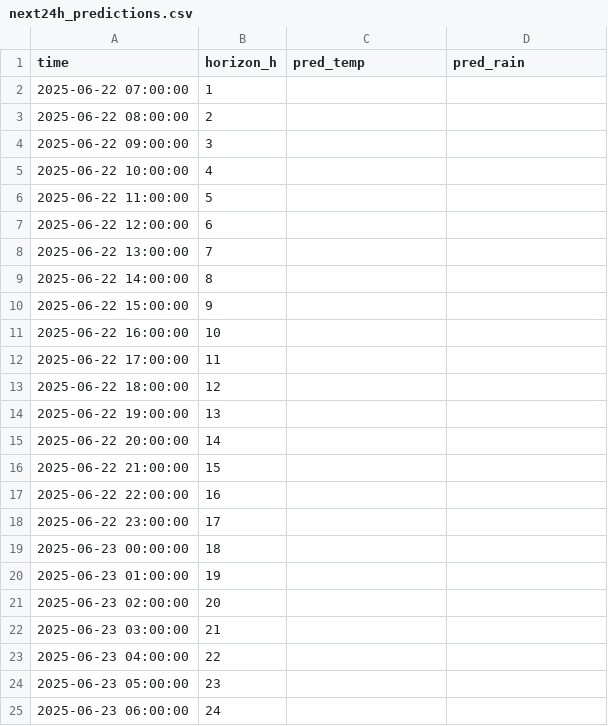
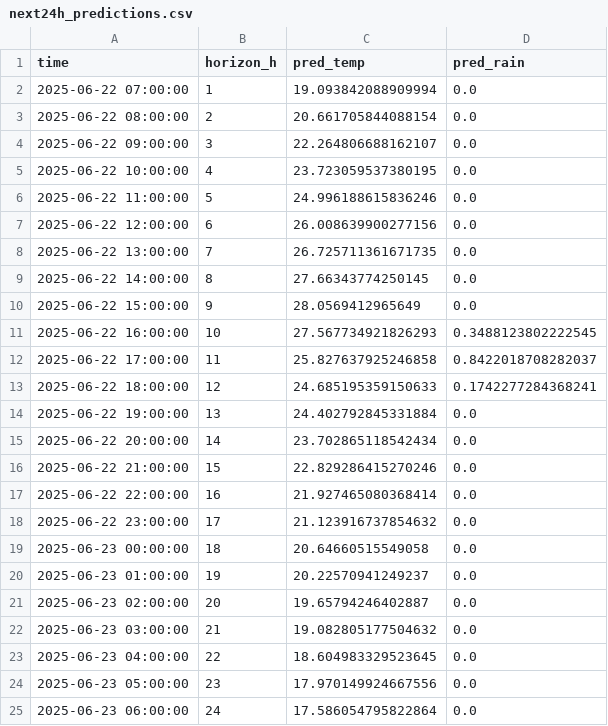
Before and after one commit to ColaCaos/ColaCAOS, a CSV file: multiestacion/funcionando/c/EstacionVirtual/results/next24h_predictions.csv, drawn as a sheet.

Commit message:
Update predictions [skip ci]

```diff
--- a/multiestacion/funcionando/c/EstacionVirtual/results/next24h_predictions.csv
+++ b/multiestacion/funcionando/c/EstacionVirtual/results/next24h_predictions.csv
@@ -1,25 +1,25 @@
 time,horizon_h,pred_temp,pred_rain
-2025-06-22 07:00:00,1,,
-2025-06-22 08:00:00,2,,
-2025-06-22 09:00:00,3,,
-2025-06-22 10:00:00,4,,
-2025-06-22 11:00:00,5,,
-2025-06-22 12:00:00,6,,
-2025-06-22 13:00:00,7,,
-2025-06-22 14:00:00,8,,
-2025-06-22 15:00:00,9,,
-2025-06-22 16:00:00,10,,
-2025-06-22 17:00:00,11,,
-2025-06-22 18:00:00,12,,
-2025-06-22 19:00:00,13,,
-2025-06-22 20:00:00,14,,
-2025-06-22 21:00:00,15,,
-2025-06-22 22:00:00,16,,
-2025-06-22 23:00:00,17,,
-2025-06-23 00:00:00,18,,
-2025-06-23 01:00:00,19,,
-2025-06-23 02:00:00,20,,
-2025-06-23 03:00:00,21,,
-2025-06-23 04:00:00,22,,
-2025-06-23 05:00:00,23,,
-2025-06-23 06:00:00,24,,
+2025-06-22 07:00:00,1,19.093842088909994,0.0
+2025-06-22 08:00:00,2,20.661705844088154,0.0
+2025-06-22 09:00:00,3,22.264806688162107,0.0
+2025-06-22 10:00:00,4,23.723059537380195,0.0
+2025-06-22 11:00:00,5,24.996188615836246,0.0
+2025-06-22 12:00:00,6,26.008639900277156,0.0
+2025-06-22 13:00:00,7,26.725711361671735,0.0
+2025-06-22 14:00:00,8,27.66343774250145,0.0
+2025-06-22 15:00:00,9,28.0569412965649,0.0
+2025-06-22 16:00:00,10,27.567734921826293,0.3488123802222545
+2025-06-22 17:00:00,11,25.827637925246858,0.8422018708282037
+2025-06-22 18:00:00,12,24.685195359150633,0.1742277284368241
+2025-06-22 19:00:00,13,24.402792845331884,0.0
+2025-06-22 20:00:00,14,23.702865118542434,0.0
+2025-06-22 21:00:00,15,22.829286415270246,0.0
+2025-06-22 22:00:00,16,21.927465080368414,0.0
+2025-06-22 23:00:00,17,21.123916737854632,0.0
+2025-06-23 00:00:00,18,20.64660515549058,0.0
+2025-06-23 01:00:00,19,20.22570941249237,0.0
+2025-06-23 02:00:00,20,19.65794246402887,0.0
+2025-06-23 03:00:00,21,19.082805177504632,0.0
+2025-06-23 04:00:00,22,18.604983329523645,0.0
+2025-06-23 05:00:00,23,17.970149924667556,0.0
+2025-06-23 06:00:00,24,17.586054795822864,0.0
```
Also changed, not shown: multiestacion/funcionando/c/EstacionVirtual/results/rain_24h_wide.csv, multiestacion/funcionando/c/EstacionVirtual/results/temperature_24h_wide.csv, 2 other files.
